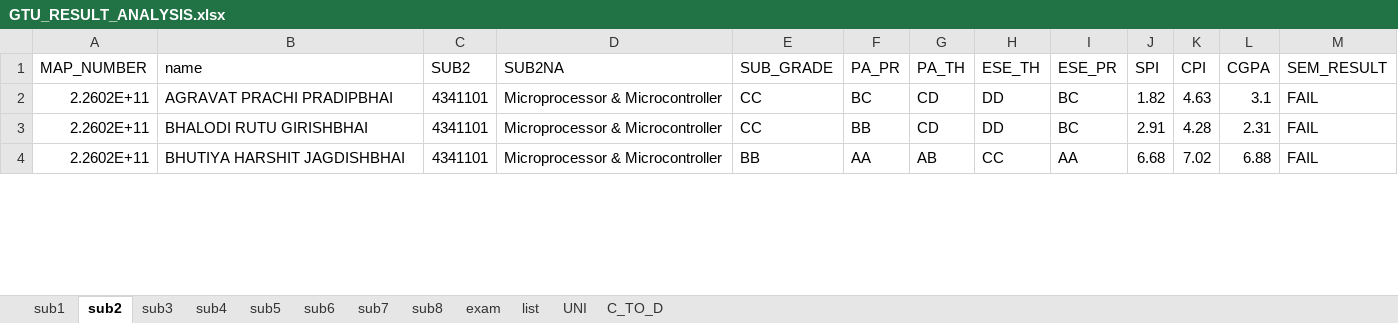
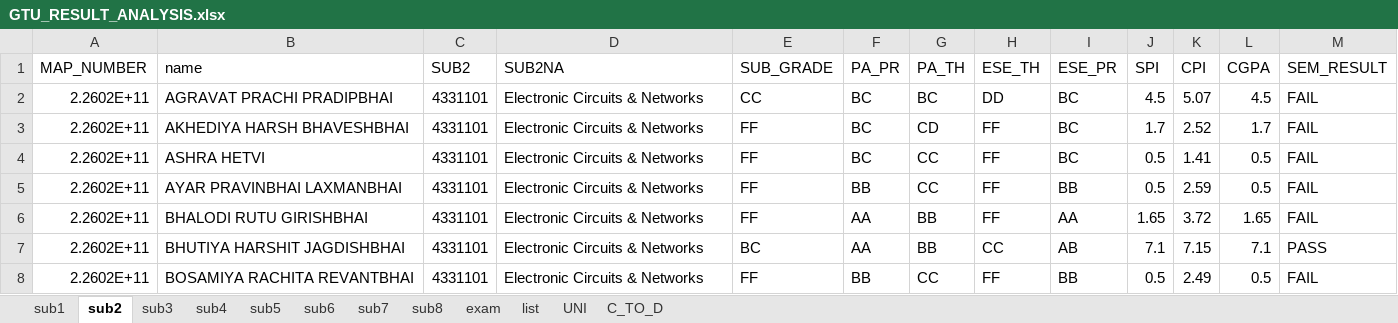
Before and after one commit to parmargv/result-analysis, an Excel workbook: GTU_RESULT_ANALYSIS.xlsx, sheet sub2, drawn as a sheet; only a part is shown; values as stored, in another font and other column widths than the file's, no borders; addresses are those after the commit; the diff covers the shown part only; the diff names each change by its address in the sheet, - before the commit and + after, or states it on an @@ line.

```diff
--- a/GTU_RESULT_ANALYSIS.xlsx (sheet sub2)
+++ b/GTU_RESULT_ANALYSIS.xlsx (sheet sub2)
-C2 (SUB2): 4341101
+C2 (SUB2): 4331101
-D2 (SUB2NA): Microprocessor & Microcontroller
+D2 (SUB2NA): Electronic Circuits & Networks
-G2 (PA_TH): CD
+G2 (PA_TH): BC
-J2 (SPI): 1.82
+J2 (SPI): 4.5
-K2 (CPI): 4.63
+K2 (CPI): 5.07
-L2 (CGPA): 3.1
+L2 (CGPA): 4.5
+row 3: 2.2602E+11 | AKHEDIYA HARSH BHAVESHBHAI | 4331101 | Electronic Circuits & Networks | FF | BC | CD | FF | BC | 1.7 | 2.52 | 1.7 | FAIL
+row 4: 2.2602E+11 | ASHRA HETVI | 4331101 | Electronic Circuits & Networks | FF | BC | CC | FF | BC | 0.5 | 1.41 | 0.5 | FAIL
+row 5: 2.2602E+11 | AYAR PRAVINBHAI LAXMANBHAI | 4331101 | Electronic Circuits & Networks | FF | BB | CC | FF | BB | 0.5 | 2.59 | 0.5 | FAIL
-C6:C7 (SUB2): 4341101
+C6:C7 (SUB2): 4331101
-D6:D7 (SUB2NA): Microprocessor & Microcontroller
+D6:D7 (SUB2NA): Electronic Circuits & Networks
-E6 (SUB_GRADE): CC
+E6 (SUB_GRADE): FF
-F6 (PA_PR): BB
+F6 (PA_PR): AA
-G6 (PA_TH): CD
+G6 (PA_TH): BB
-H6 (ESE_TH): DD
+H6 (ESE_TH): FF
-I6 (ESE_PR): BC
+I6 (ESE_PR): AA
-J6 (SPI): 2.91
+J6 (SPI): 1.65
-K6 (CPI): 4.28
+K6 (CPI): 3.72
-L6 (CGPA): 2.31
+L6 (CGPA): 1.65
-E7 (SUB_GRADE): BB
+E7 (SUB_GRADE): BC
-G7 (PA_TH): AB
+G7 (PA_TH): BB
-I7 (ESE_PR): AA
+I7 (ESE_PR): AB
-J7 (SPI): 6.68
+J7 (SPI): 7.1
-K7 (CPI): 7.02
+K7 (CPI): 7.15
-L7 (CGPA): 6.88
+L7 (CGPA): 7.1
-M7 (SEM_RESULT): FAIL
+M7 (SEM_RESULT): PASS
+row 8: 2.2602E+11 | BOSAMIYA RACHITA REVANTBHAI | 4331101 | Electronic Circuits & Networks | FF | BB | CC | FF | BB | 0.5 | 2.49 | 0.5 | FAIL
```
Also changed, not shown: 10 added rows and 157 edited cells elsewhere in this sheet, sheet sub5, sheet sub4, sheet sub6, sheet sub3, sheet sub1, sheet sub7, 3 more sheets, 2 other files.
